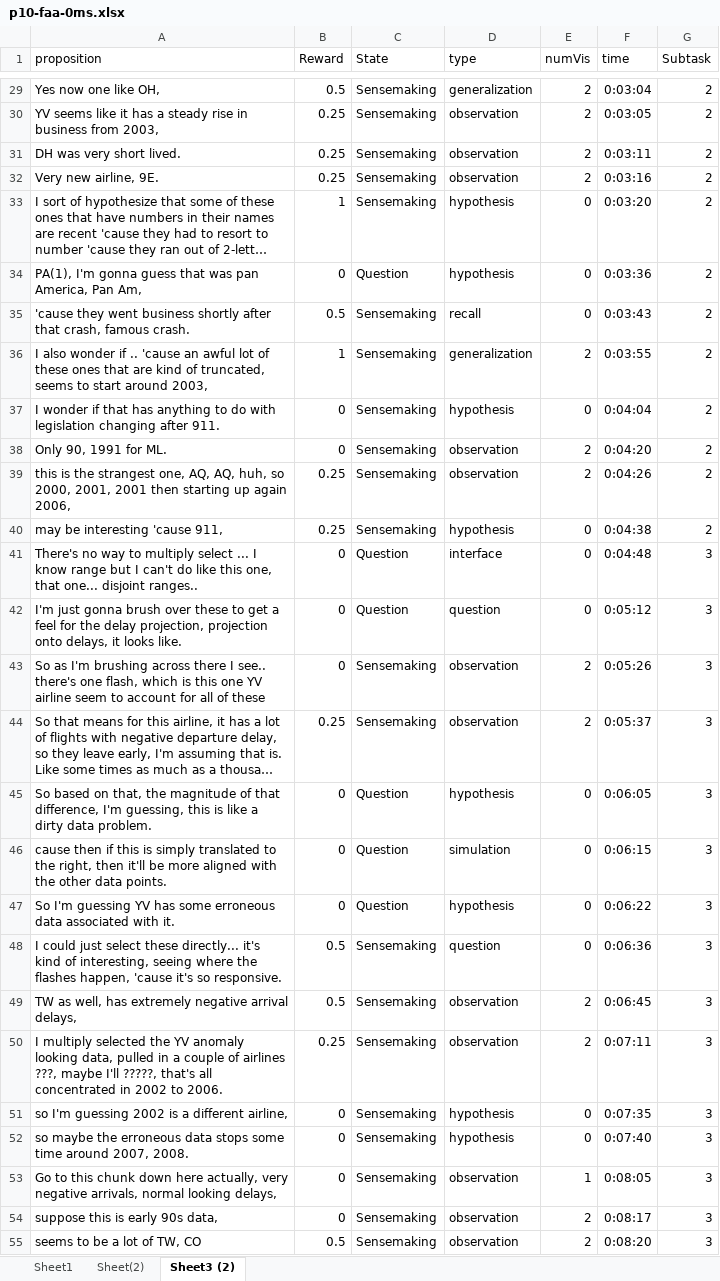
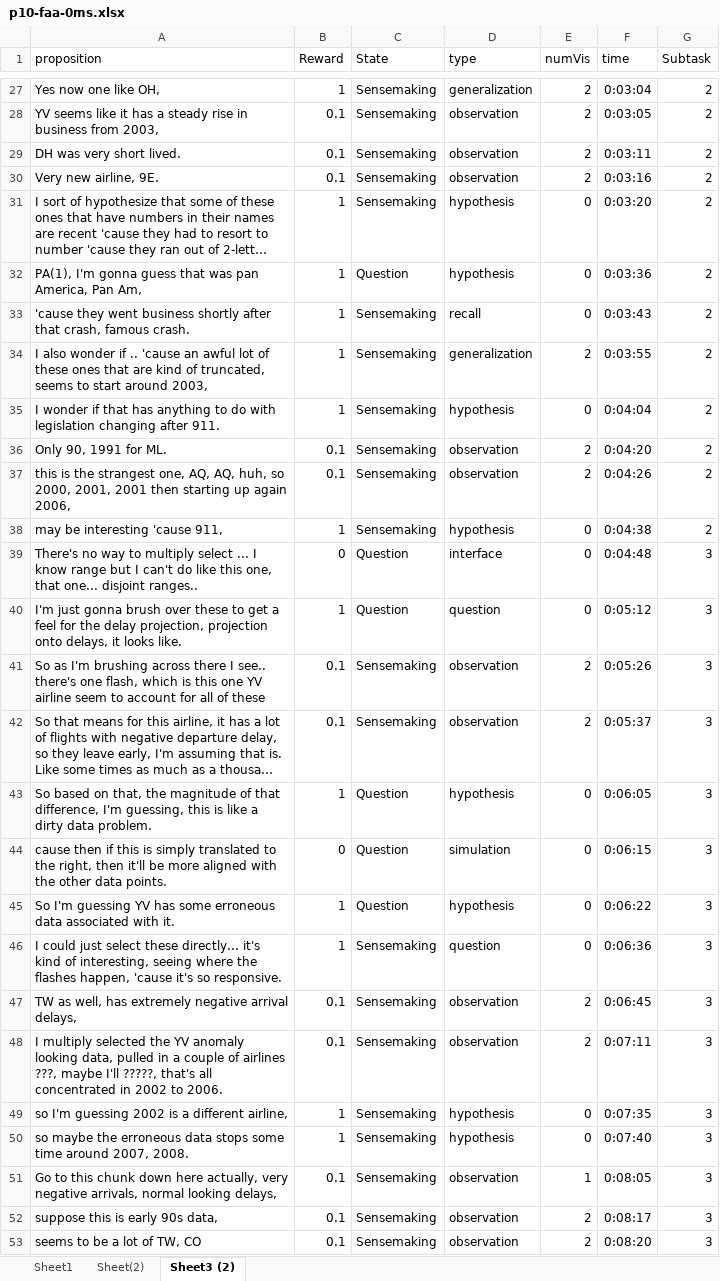
Before and after one commit to sanadcsedu/imMens-Interactions, an Excel workbook: stationarity_test/KLDivergenceTest/FeedbackLog/p10-faa-0ms.xlsx, sheet Sheet3 (2), drawn as a sheet; only a part is shown, gaps mark what is left out; long unchanged cells end in …; values as stored, in another font and other column widths than the file's, no borders; addresses are those after the commit; the diff covers the shown part only; the diff names each change by its address in the sheet, - before the commit and + after, or states it on an @@ line.

```diff
--- a/stationarity_test/KLDivergenceTest/FeedbackLog/p10-faa-0ms.xlsx (sheet Sheet3 (2))
+++ b/stationarity_test/KLDivergenceTest/FeedbackLog/p10-faa-0ms.xlsx (sheet Sheet3 (2))
-B27 (Reward): 0.5
+B27 (Reward): 1
-B28:B30 (Reward): 0.25
+B28:B30 (Reward): 0.1
-B32 (Reward): 0
+B32 (Reward): 1
-B33 (Reward): 0.5
+B33 (Reward): 1
-B35 (Reward): 0
+B35 (Reward): 1
-B36 (Reward): 0
+B36 (Reward): 0.1
-B37 (Reward): 0.25
+B37 (Reward): 0.1
-B38 (Reward): 0.25
+B38 (Reward): 1
-B40 (Reward): 0
+B40 (Reward): 1
-B41 (Reward): 0
+B41 (Reward): 0.1
-B42 (Reward): 0.25
+B42 (Reward): 0.1
-B43 (Reward): 0
+B43 (Reward): 1
-B45 (Reward): 0
+B45 (Reward): 1
-B46 (Reward): 0.5
+B46 (Reward): 1
-B47 (Reward): 0.5
+B47 (Reward): 0.1
-B48 (Reward): 0.25
+B48 (Reward): 0.1
-B49:B50 (Reward): 0
+B49:B50 (Reward): 1
-B51:B52 (Reward): 0
+B51:B52 (Reward): 0.1
-B53 (Reward): 0.5
+B53 (Reward): 0.1
```
Also changed, not shown: 2 removed rows and 86 edited cells elsewhere in this sheet, stationarity_test/KLDivergenceTest/FeedbackLog/p14-faa-0ms.xlsx, stationarity_test/KLDivergenceTest/FeedbackLog/p15-faa-0ms.xlsx, 12 other files.
